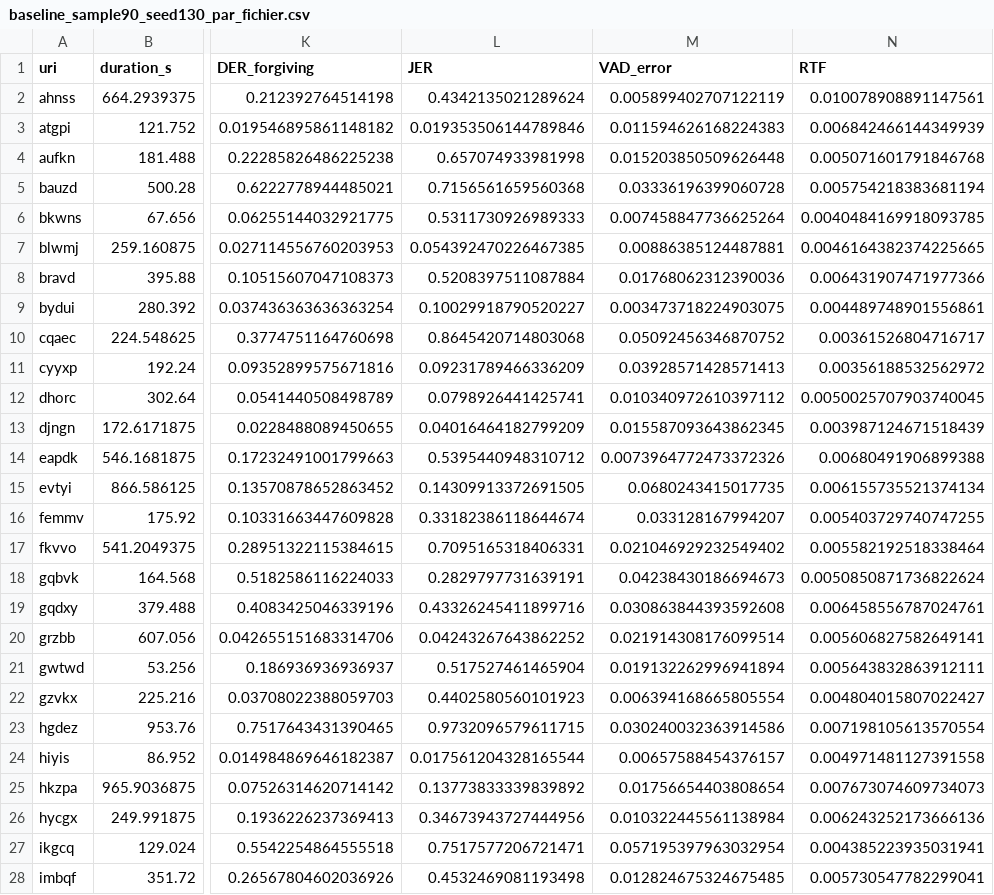
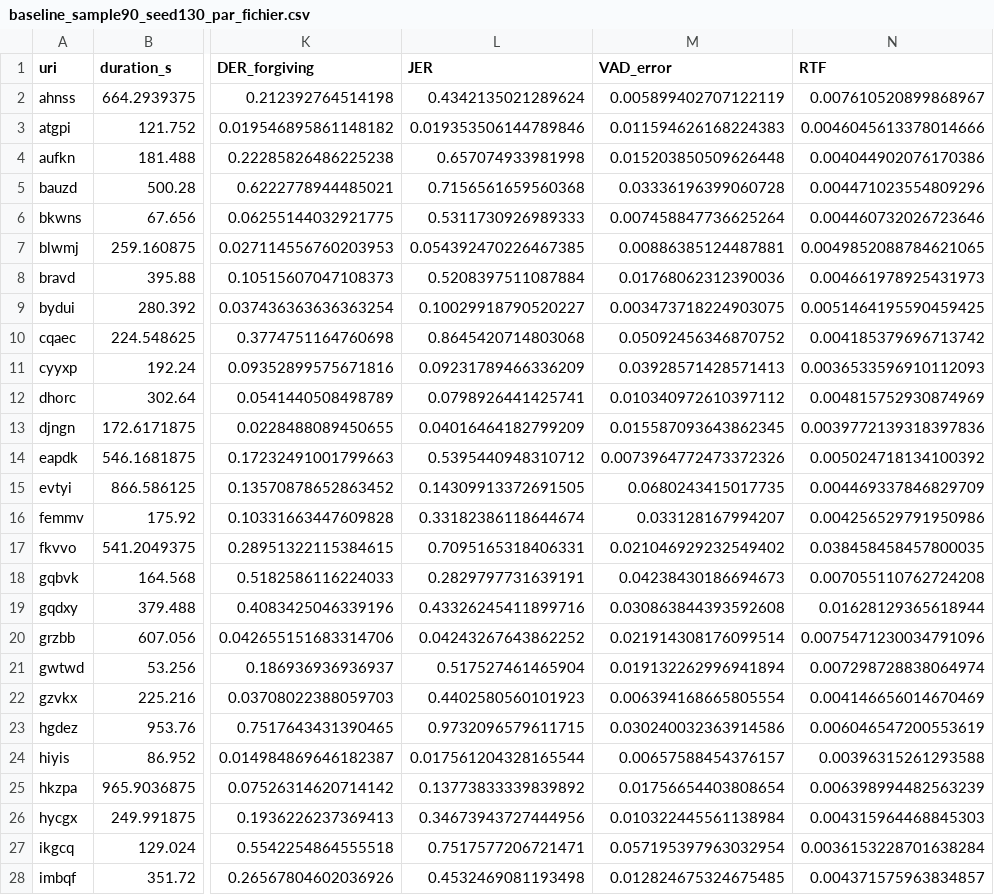
Before and after one commit to gregoire92i/Who-Spoke-, a CSV file: results/baseline_sample90_seed130_par_fichier.csv, drawn as a sheet; only a part is shown, gaps mark what is left out; the diff covers the shown part only; the diff names each change by its address in the sheet, - before the commit and + after, or states it on an @@ line.

```diff
--- a/results/baseline_sample90_seed130_par_fichier.csv
+++ b/results/baseline_sample90_seed130_par_fichier.csv
-N2 (RTF): 0.010078908891147561
+N2 (RTF): 0.007610520899868967
-N3 (RTF): 0.006842466144349939
+N3 (RTF): 0.0046045613378014666
-N4 (RTF): 0.005071601791846768
+N4 (RTF): 0.004044902076170386
-N5 (RTF): 0.005754218383681194
+N5 (RTF): 0.004471023554809296
-N6 (RTF): 0.0040484169918093785
+N6 (RTF): 0.004460732026723646
-N7 (RTF): 0.0046164382374225665
+N7 (RTF): 0.0049852088784621065
-N8 (RTF): 0.006431907471977366
+N8 (RTF): 0.004661978925431973
-N9 (RTF): 0.004489748901556861
+N9 (RTF): 0.0051464195590459425
-N10 (RTF): 0.00361526804716717
+N10 (RTF): 0.004185379696713742
-N11 (RTF): 0.00356188532562972
+N11 (RTF): 0.0036533596910112093
-N12 (RTF): 0.0050025707903740045
+N12 (RTF): 0.004815752930874969
-N13 (RTF): 0.003987124671518439
+N13 (RTF): 0.0039772139318397836
-N14 (RTF): 0.00680491906899388
+N14 (RTF): 0.005024718134100392
-N15 (RTF): 0.006155735521374134
+N15 (RTF): 0.004469337846829709
-N16 (RTF): 0.005403729740747255
+N16 (RTF): 0.004256529791950986
-N17 (RTF): 0.005582192518338464
+N17 (RTF): 0.038458458457800035
-N18 (RTF): 0.0050850871736822624
+N18 (RTF): 0.007055110762724208
-N19 (RTF): 0.006458556787024761
+N19 (RTF): 0.01628129365618944
-N20 (RTF): 0.005606827582649141
+N20 (RTF): 0.0075471230034791096
-N21 (RTF): 0.005643832863912111
+N21 (RTF): 0.007298728838064974
-N22 (RTF): 0.004804015807022427
+N22 (RTF): 0.004146656014670469
-N23 (RTF): 0.007198105613570554
+N23 (RTF): 0.006046547200553619
-N24 (RTF): 0.004971481127391558
+N24 (RTF): 0.00396315261293588
-N25 (RTF): 0.007673074609734073
+N25 (RTF): 0.006398994482563239
-N26 (RTF): 0.006243252173666136
+N26 (RTF): 0.004315964468845303
-N27 (RTF): 0.004385223935031941
+N27 (RTF): 0.0036153228701638284
-N28 (RTF): 0.005730547782299041
+N28 (RTF): 0.004371575963834857
```
Also changed, not shown: 63 edited cells elsewhere in this file, 16 other files.
